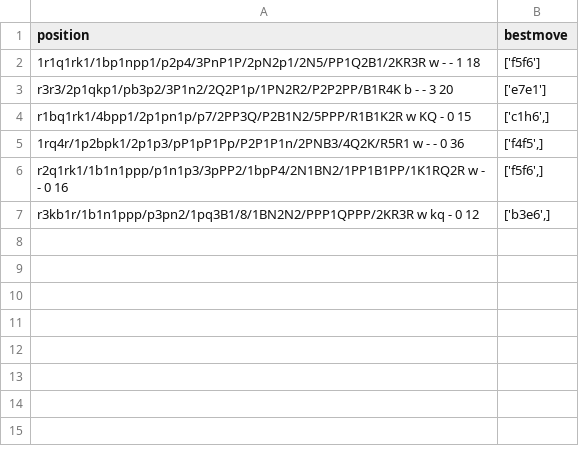
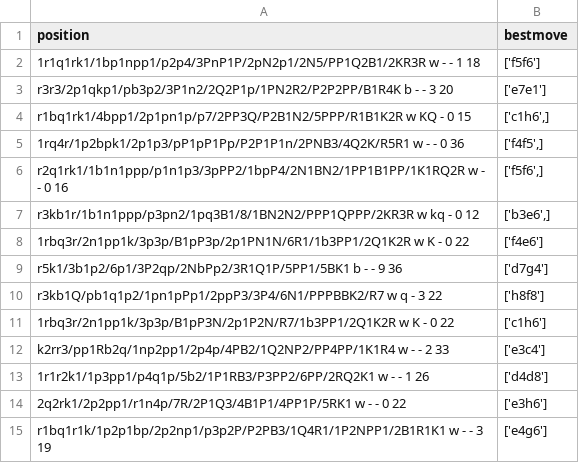
Before and after one commit to martinnovaak/enginetest, a CSV file: king_safety_easy.csv, drawn as a sheet; the diff names each change by its address in the sheet, - before the commit and + after, or states it on an @@ line.

```diff
--- a/king_safety_easy.csv
+++ b/king_safety_easy.csv
+row 8: 1rbq3r/2n1pp1k/3p3p/B1pP3p/2p1PN1N/6R1/1b3PP1/2Q1K2R w K - 0 22 | ['f4e6']
+row 9: r5k1/3b1p2/6p1/3P2qp/2NbPp2/3R1Q1P/5PP1/5BK1 b - - 9 36 | ['d7g4']
+row 10: r3kb1Q/pb1q1p2/1pn1pPp1/2ppP3/3P4/6N1/PPPBBK2/R7 w q - 3 22 | ['h8f8']
+row 11: 1rbq3r/2n1pp1k/3p3p/B1pP3N/2p1P2N/R7/1b3PP1/2Q1K2R w K - 0 22 | ['c1h6']
+row 12: k2rr3/pp1Rb2q/1np2pp1/2p4p/4PB2/1Q2NP2/PP4PP/1K1R4 w - - 2 33 | ['e3c4']
+row 13: 1r1r2k1/1p3pp1/p4q1p/5b2/1P1RB3/P3PP2/6PP/2RQ2K1 w - - 1 26 | ['d4d8']
+row 14: 2q2rk1/2p2pp1/r1n4p/7R/2P1Q3/4B1P1/4PP1P/5RK1 w - - 0 22 | ['e3h6']
+row 15: r1bq1r1k/1p2p1bp/2p2np1/p3p2P/P2PB3/1Q4R1/1P2NPP1/2B1R1K1 w - - 3 19 | ['e4g6']
```
Also changed, not shown: king_safety.csv, positional_sacrifices.csv, 1 other file.
